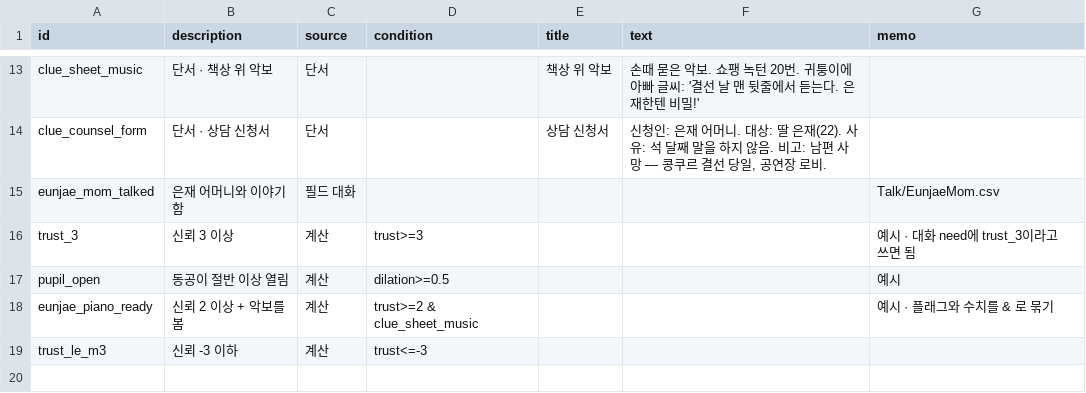
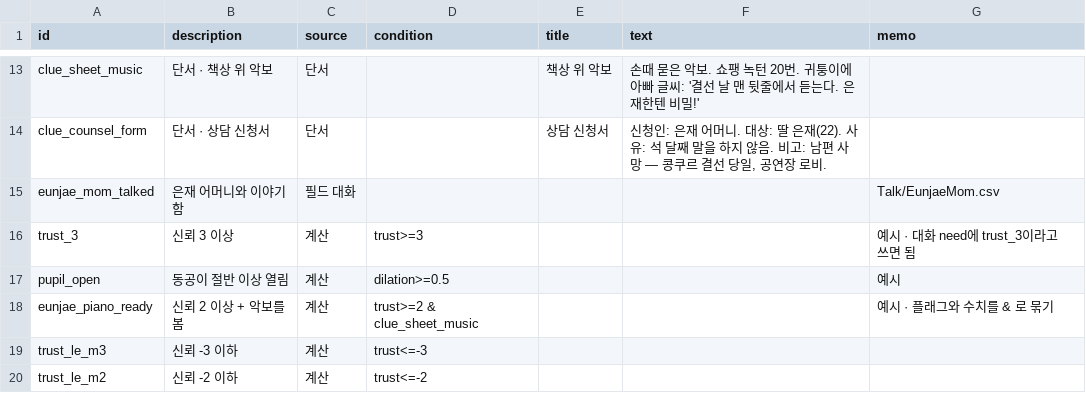
Before and after one commit to xpaklove12-lang/Corner1, a CSV file: Assets/EyeMaze/Data/Flags.csv, drawn as a sheet; only a part is shown, gaps mark what is left out; the diff names each change by its address in the sheet, - before the commit and + after, or states it on an @@ line.

```diff
--- a/Assets/EyeMaze/Data/Flags.csv
+++ b/Assets/EyeMaze/Data/Flags.csv
+row 20: trust_le_m2 | 신뢰 -2 이하 | 계산 | trust<=-2
```
Also changed, not shown: Assets/EyeMaze/Data/Dialogue/Eunjae_Day1.csv.
